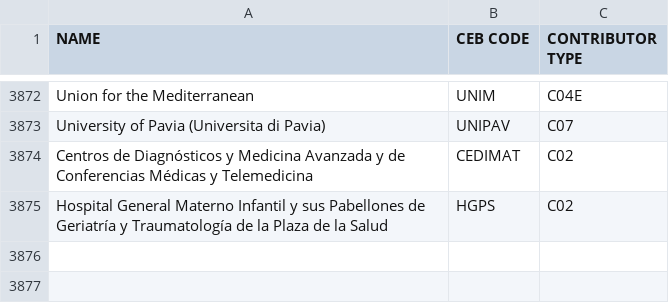
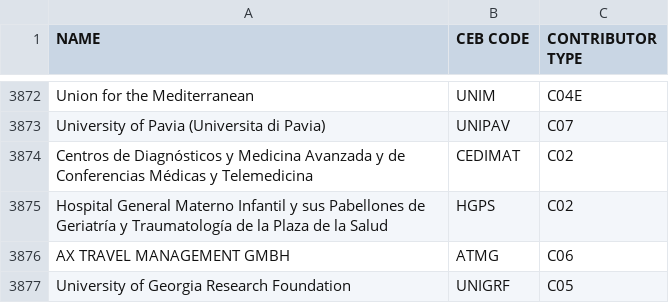
Before and after one commit to CEB-HLCM/FS-Public-Codes, a CSV file: DONORS.csv, drawn as a sheet; only a part is shown, gaps mark what is left out.

Commit message:
Updated DONORS

```diff
--- a/DONORS.csv
+++ b/DONORS.csv
@@ -3877 +3877,3 @@ Centros de Diagnósticos y Medicina Avanzada y de Conferencias Médicas y Teleme
 Hospital General Materno Infantil y sus Pabellones de Geriatría y Traumatología de la Plaza de la Salud,HGPS,C02
+AX TRAVEL MANAGEMENT GMBH,ATMG,C06
+University of Georgia Research Foundation,UNIGRF,C05
```
